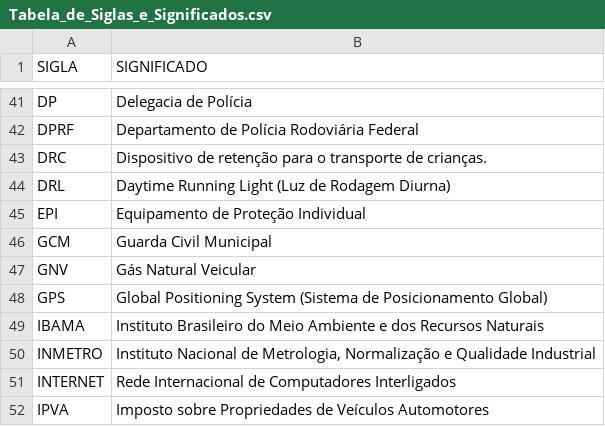
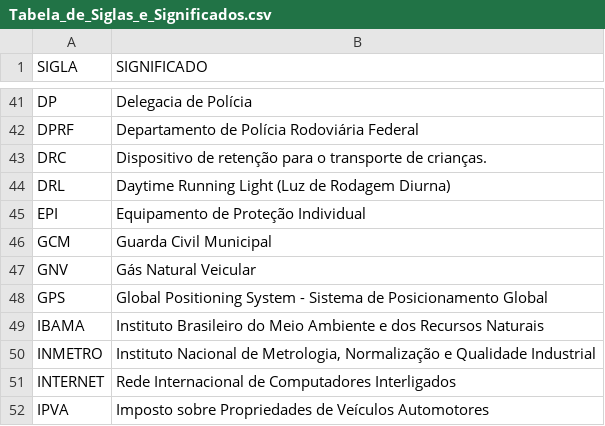
Before and after one commit to dados-mobilidade-bh/manual-agente-app, a CSV file: Tabela_de_Siglas_e_Significados.csv, drawn as a sheet; only a part is shown, gaps mark what is left out.

Commit message:
Update Tabela_de_Siglas_e_Significados.csv

```diff
--- a/Tabela_de_Siglas_e_Significados.csv
+++ b/Tabela_de_Siglas_e_Significados.csv
@@ -47,3 +47,3 @@ GCM;Guarda Civil Municipal
 GNV;Gás Natural Veicular
-GPS;Global Positioning System (Sistema de Posicionamento Global)
+GPS;Global Positioning System - Sistema de Posicionamento Global
 IBAMA;Instituto Brasileiro do Meio Ambiente e dos Recursos Naturais
```
